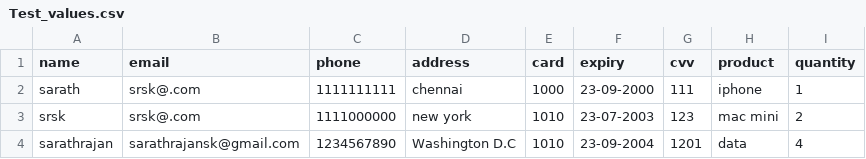
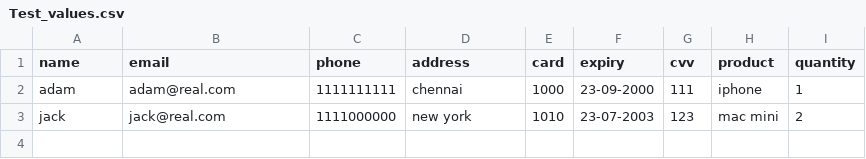
Before and after one commit to Sarathrsk03/seleniumTesting, a CSV file: Test_values.csv, drawn as a sheet.

Commit message:
Update Test_values.csv

```diff
--- a/Test_values.csv
+++ b/Test_values.csv
@@ -1,4 +1,3 @@
 name,email,phone,address,card,expiry,cvv,product,quantity
-sarath,srsk@.com,1111111111,chennai,1000,23-09-2000,111,iphone,1
-srsk,srsk@.com,1111000000,new york,1010,23-07-2003,123,mac mini,2
-sarathrajan,sarathrajansk@gmail.com,1234567890,Washington D.C,1010,23-09-2004,1201,data,4
+adam,adam@real.com,1111111111,chennai,1000,23-09-2000,111,iphone,1
+jack,jack@real.com,1111000000,new york,1010,23-07-2003,123,mac mini,2
```
